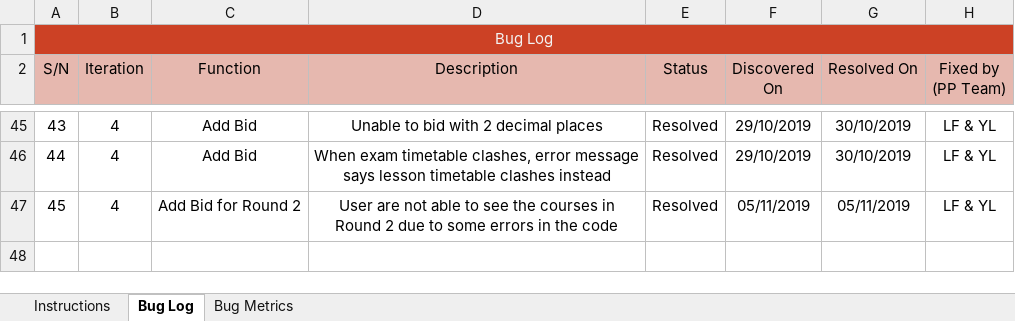
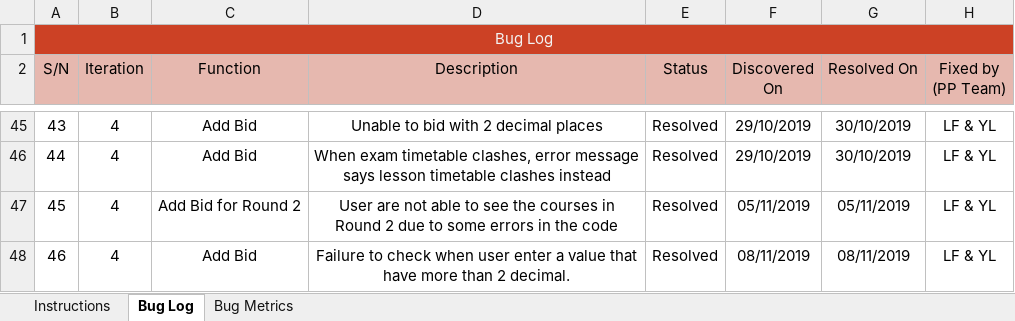
Before and after one commit to lifuhuang97/course-bidding-system, an Excel workbook: metrics/bm.xlsx, sheet Bug Log, drawn as a sheet; only a part is shown, gaps mark what is left out; values as stored, in another font and other column widths than the file's, no borders; conditional formats not drawn; the diff names each change by its address in the sheet, - before the commit and + after, or states it on an @@ line.

```diff
--- a/metrics/bm.xlsx (sheet Bug Log)
+++ b/metrics/bm.xlsx (sheet Bug Log)
+row 48: 46 | 4 | Add Bid | Failure to check when user enter a value that have more than 2 decimal. | Resolved | 08/11/2019 | 08/11/2019 | LF & YL
```
Also changed, not shown: sheet Bug Metrics, 4 other files.
